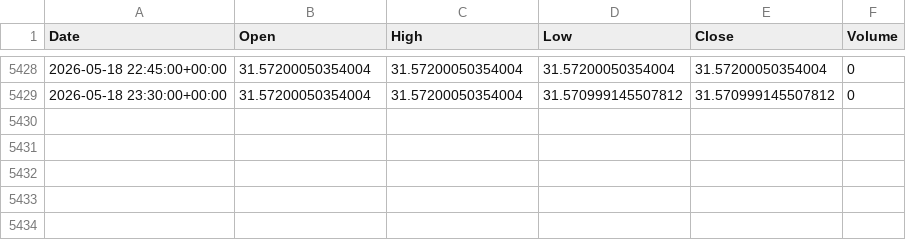
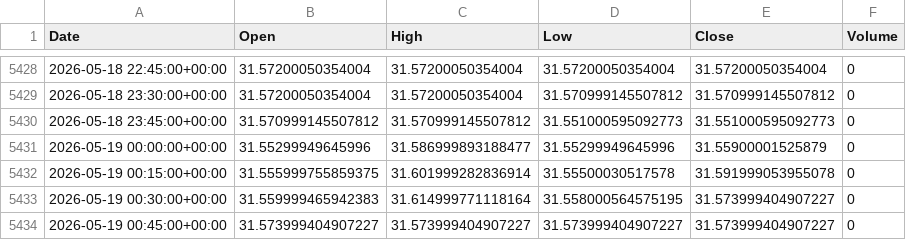
Before and after one commit to ericsutw/basic, a CSV file: data/currency/USDTWD.csv, drawn as a sheet; only a part is shown, gaps mark what is left out; the diff names each change by its address in the sheet, - before the commit and + after, or states it on an @@ line.

```diff
--- a/data/currency/USDTWD.csv
+++ b/data/currency/USDTWD.csv
+row 5430: 2026-05-18 23:45:00+00:00 | 31.570999145507812 | 31.570999145507812 | 31.551000595092773 | 31.551000595092773 | 0
+row 5431: 2026-05-19 00:00:00+00:00 | 31.55299949645996 | 31.586999893188477 | 31.55299949645996 | 31.55900001525879 | 0
+row 5432: 2026-05-19 00:15:00+00:00 | 31.555999755859375 | 31.601999282836914 | 31.55500030517578 | 31.591999053955078 | 0
+row 5433: 2026-05-19 00:30:00+00:00 | 31.559999465942383 | 31.614999771118164 | 31.558000564575195 | 31.573999404907227 | 0
+row 5434: 2026-05-19 00:45:00+00:00 | 31.573999404907227 | 31.573999404907227 | 31.573999404907227 | 31.573999404907227 | 0
```
Also changed, not shown: data/currency/BTC.csv, data/currency/IntlGold.csv, 3 other files.
